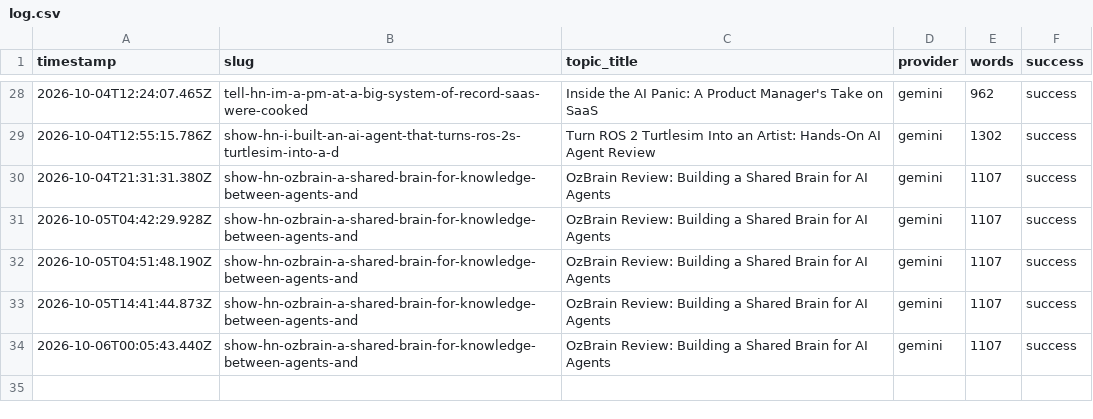
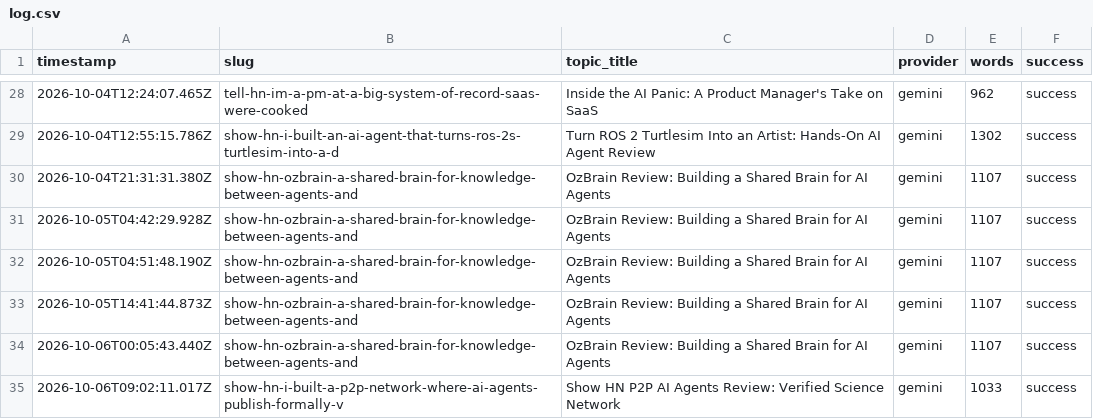
Before and after one commit to haxno2004-wq/aitoollab-autopilot, a CSV file: state/aitoollab/log.csv, drawn as a sheet; only a part is shown, gaps mark what is left out.

```diff
--- a/state/aitoollab/log.csv
+++ b/state/aitoollab/log.csv
@@ -34 +34,2 @@ timestamp,slug,topic_title,provider,words,success
 2026-10-06T00:05:43.440Z,show-hn-ozbrain-a-shared-brain-for-knowledge-between-agents-and,OzBrain Review: Building a Shared Brain for AI Agents,gemini,1107,success
+2026-10-06T09:02:11.017Z,show-hn-i-built-a-p2p-network-where-ai-agents-publish-formally-v,Show HN P2P AI Agents Review: Verified Science Network,gemini,1033,success
```
Also changed, not shown: 6 other files.
